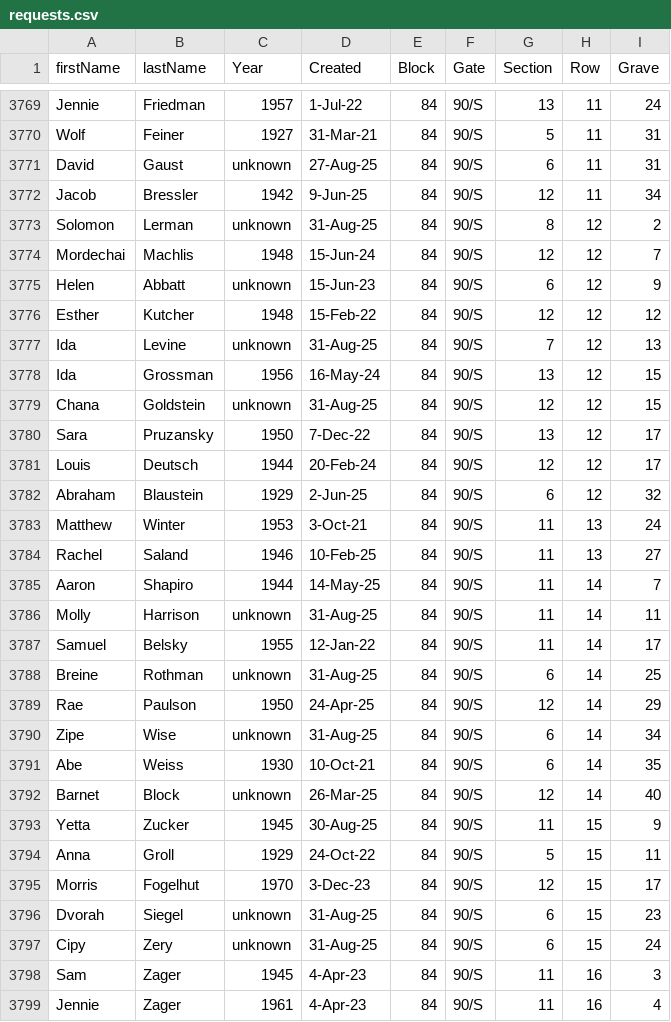
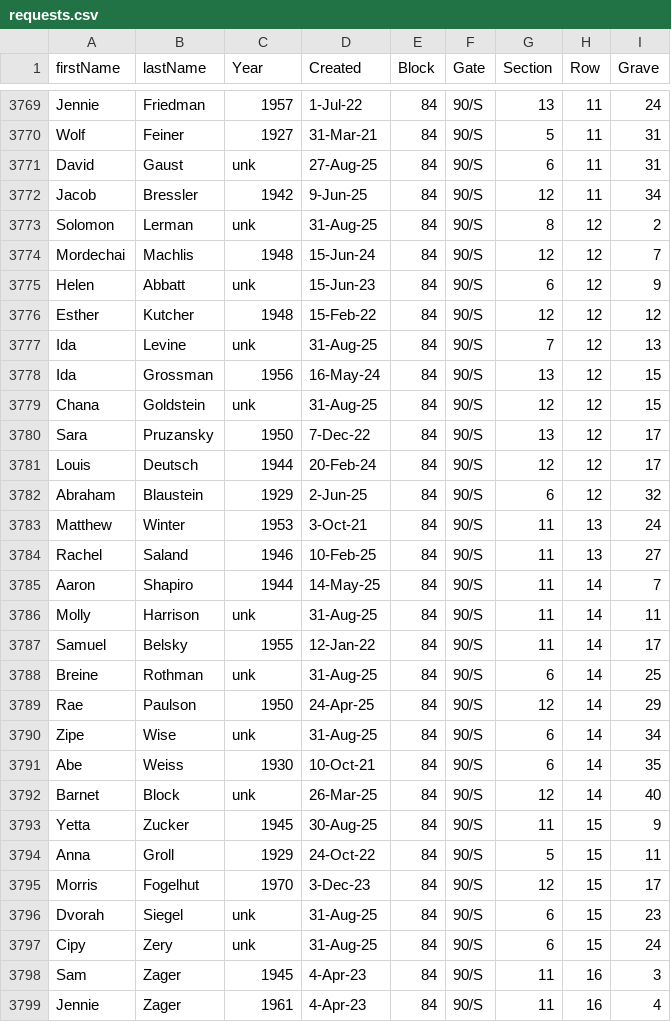
Before and after one commit to markrlondon/Old-Montefiore-Cemetery, a CSV file: requests.csv, drawn as a sheet; only a part is shown, gaps mark what is left out; the diff covers the shown part only.

```diff
--- a/requests.csv
+++ b/requests.csv
@@ -3770,11 +3770,11 @@ Jennie,Friedman,1957,1-Jul-22,84,90/S,13,11,24
 Wolf,Feiner,1927,31-Mar-21,84,90/S,5,11,31
-David,Gaust,unknown,27-Aug-25,84,90/S,6,11,31
+David,Gaust,unk,27-Aug-25,84,90/S,6,11,31
 Jacob,Bressler,1942,9-Jun-25,84,90/S,12,11,34
-Solomon,Lerman,unknown,31-Aug-25,84,90/S,8,12,2
+Solomon,Lerman,unk,31-Aug-25,84,90/S,8,12,2
 Mordechai,Machlis,1948,15-Jun-24,84,90/S,12,12,7
-Helen,Abbatt,unknown,15-Jun-23,84,90/S,6,12,9
+Helen,Abbatt,unk,15-Jun-23,84,90/S,6,12,9
 Esther,Kutcher,1948,15-Feb-22,84,90/S,12,12,12
-Ida,Levine,unknown,31-Aug-25,84,90/S,7,12,13
+Ida,Levine,unk,31-Aug-25,84,90/S,7,12,13
 Ida,Grossman,1956,16-May-24,84,90/S,13,12,15
-Chana,Goldstein,unknown,31-Aug-25,84,90/S,12,12,15
+Chana,Goldstein,unk,31-Aug-25,84,90/S,12,12,15
 Sara,Pruzansky,1950,7-Dec-22,84,90/S,13,12,17
@@ -3785,9 +3785,9 @@ Rachel,Saland,1946,10-Feb-25,84,90/S,11,13,27
 Aaron,Shapiro,1944,14-May-25,84,90/S,11,14,7
-Molly,Harrison,unknown,31-Aug-25,84,90/S,11,14,11
+Molly,Harrison,unk,31-Aug-25,84,90/S,11,14,11
 Samuel,Belsky,1955,12-Jan-22,84,90/S,11,14,17
-Breine,Rothman,unknown,31-Aug-25,84,90/S,6,14,25
+Breine,Rothman,unk,31-Aug-25,84,90/S,6,14,25
 Rae,Paulson,1950,24-Apr-25,84,90/S,12,14,29
-Zipe,Wise,unknown,31-Aug-25,84,90/S,6,14,34
+Zipe,Wise,unk,31-Aug-25,84,90/S,6,14,34
 Abe,Weiss,1930,10-Oct-21,84,90/S,6,14,35
-Barnet,Block,unknown,26-Mar-25,84,90/S,12,14,40
+Barnet,Block,unk,26-Mar-25,84,90/S,12,14,40
 Yetta,Zucker,1945,30-Aug-25,84,90/S,11,15,9
@@ -3795,4 +3795,4 @@ Anna,Groll,1929,24-Oct-22,84,90/S,5,15,11
 Morris,Fogelhut,1970,3-Dec-23,84,90/S,12,15,17
-Dvorah,Siegel,unknown,31-Aug-25,84,90/S,6,15,23
-Cipy,Zery,unknown,31-Aug-25,84,90/S,6,15,24
+Dvorah,Siegel,unk,31-Aug-25,84,90/S,6,15,23
+Cipy,Zery,unk,31-Aug-25,84,90/S,6,15,24
 Sam,Zager,1945,4-Apr-23,84,90/S,11,16,3
```
Also changed, not shown: 148 edited cells elsewhere in this file.
